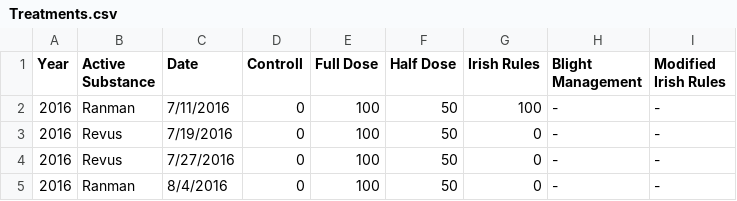
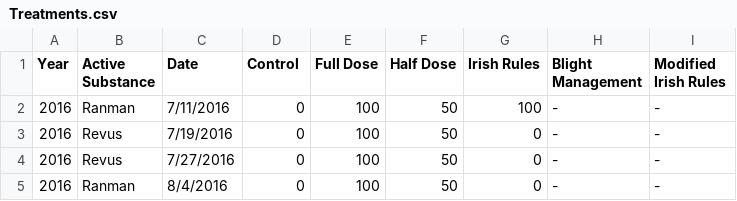
Before and after one commit to mladencucak/PLBFieldTrial, a CSV file: data/treat/Treatments.csv, drawn as a sheet; only a part is shown.

```diff
--- a/data/treat/Treatments.csv
+++ b/data/treat/Treatments.csv
@@ -1,2 +1,2 @@
-Year,Active Substance,Date,Controll,Full Dose,Half Dose,Irish Rules,Blight Management,Modified Irish Rules
+Year,Active Substance,Date,Control,Full Dose,Half Dose,Irish Rules,Blight Management,Modified Irish Rules
 2016,Ranman,7/11/2016,0,100,50,100,-,-
```
Also changed, not shown: 4 other files.
